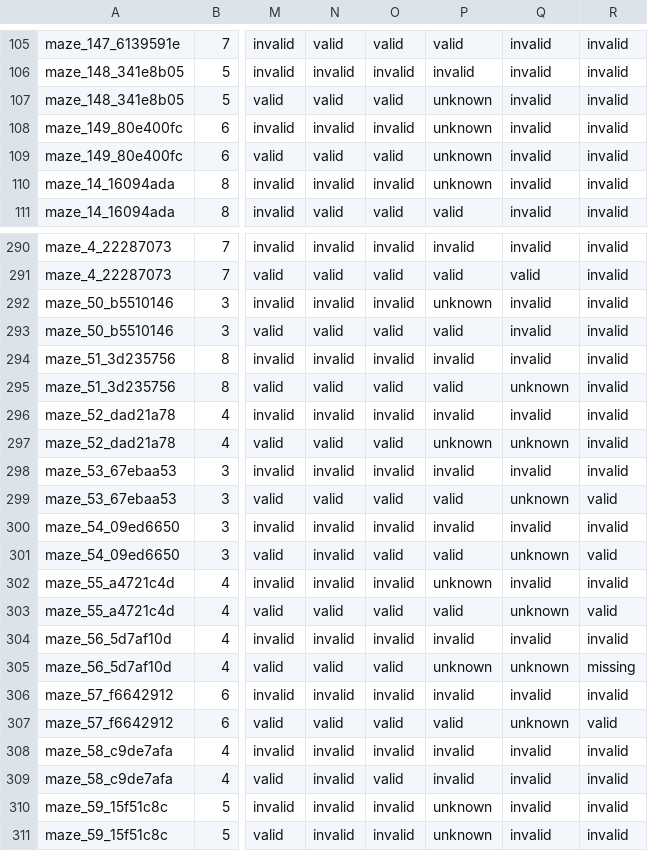
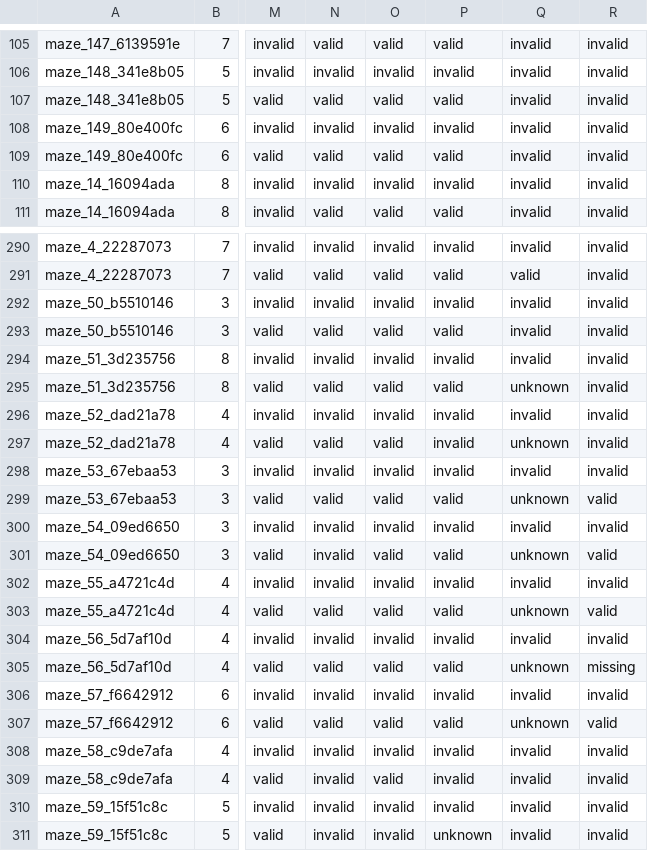
Before and after one commit to Brandon-Collins7/sketchvlm, a CSV file: analysis/maze/maze_v2_combined_results.csv, drawn as a sheet; only a part is shown, gaps mark what is left out; the diff covers the shown part only; the diff names each change by its address in the sheet, - before the commit and + after, or states it on an @@ line.

Commit message:
maze consistency updates

```diff
--- a/analysis/maze/maze_v2_combined_results.csv
+++ b/analysis/maze/maze_v2_combined_results.csv
-P107: unknown
+P107: valid
-P108: unknown
+P108: invalid
-P109: unknown
+P109: valid
-P110: unknown
+P110: invalid
-P292: unknown
+P292: invalid
-P297: unknown
+P297: invalid
-P302: unknown
+P302: invalid
-P305: unknown
+P305: valid
-P310: unknown
+P310: invalid
```
Also changed, not shown: 33 edited cells elsewhere in this file, 52 other files.
